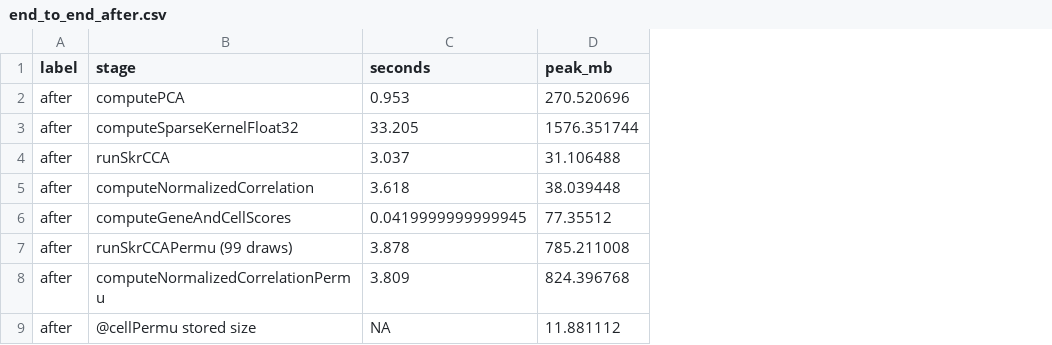
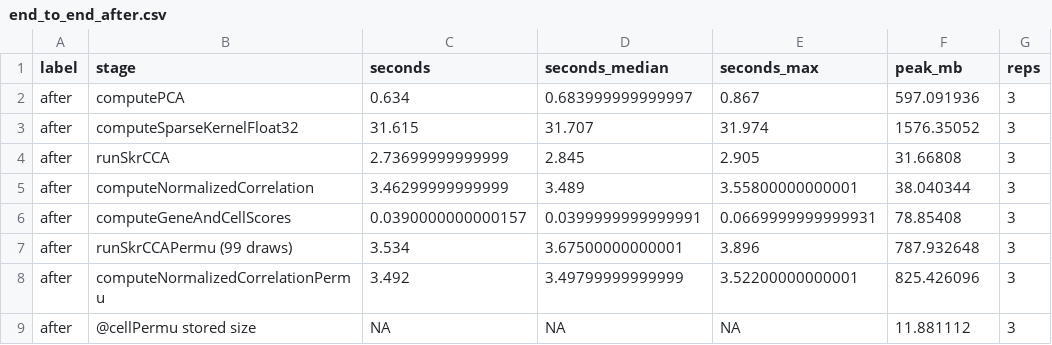
Before and after one commit to Zhen-Miao/CoPro, a CSV file: reports/perf_pass_2026-07/end_to_end_after.csv, drawn as a sheet; addresses are those after the commit; the diff names each change by its address in the sheet, - before the commit and + after, or states it on an @@ line.

```diff
--- a/reports/perf_pass_2026-07/end_to_end_after.csv
+++ b/reports/perf_pass_2026-07/end_to_end_after.csv
+column D (seconds_median), rows 2-9: 0.683999999999997 | 31.707 | 2.845 | 3.489 | 0.0399999999999991 | 3.67500000000001 | 3.49799999999999 | NA
+column E (seconds_max), rows 2-9: 0.867 | 31.974 | 2.905 | 3.55800000000001 | 0.0669999999999931 | 3.896 | 3.52200000000001 | NA
+column G (reps), rows 2-9: all 3
-C2 (seconds): 0.953
+C2 (seconds): 0.634
-F2 (peak_mb): 270.520696
+F2 (peak_mb): 597.091936
-C3 (seconds): 33.205
+C3 (seconds): 31.615
-F3 (peak_mb): 1576.351744
+F3 (peak_mb): 1576.35052
-C4 (seconds): 3.037
+C4 (seconds): 2.73699999999999
-F4 (peak_mb): 31.106488
+F4 (peak_mb): 31.66808
-C5 (seconds): 3.618
+C5 (seconds): 3.46299999999999
-F5 (peak_mb): 38.039448
+F5 (peak_mb): 38.040344
-C6 (seconds): 0.0419999999999945
+C6 (seconds): 0.0390000000000157
-F6 (peak_mb): 77.35512
+F6 (peak_mb): 78.85408
-C7 (seconds): 3.878
+C7 (seconds): 3.534
-F7 (peak_mb): 785.211008
+F7 (peak_mb): 787.932648
-C8 (seconds): 3.809
+C8 (seconds): 3.492
-F8 (peak_mb): 824.396768
+F8 (peak_mb): 825.426096
```
Also changed, not shown: reports/perf_pass_2026-07/end_to_end_before.csv, 11 other files.
